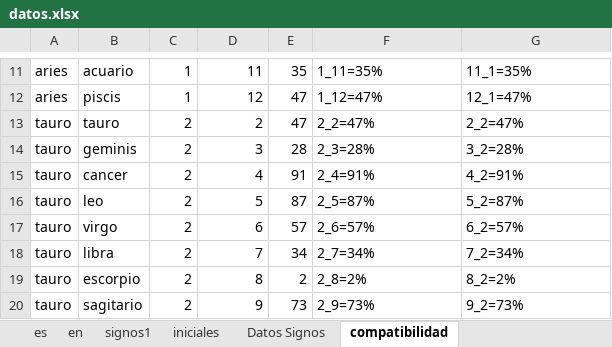
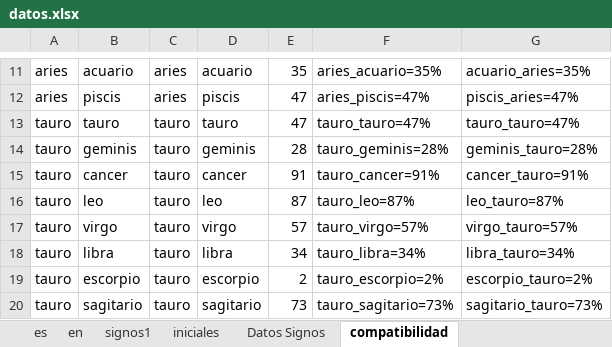
Before and after one commit to itanortega/prototipo2, an Excel workbook: documentos/datos.xlsx, sheet compatibilidad, drawn as a sheet; only a part is shown, gaps mark what is left out; values as stored, in another font and other column widths than the file's, no borders; the diff covers the shown part only; the diff names each change by its address in the sheet, - before the commit and + after, or states it on an @@ line.

```diff
--- a/documentos/datos.xlsx (sheet compatibilidad)
+++ b/documentos/datos.xlsx (sheet compatibilidad)
-C11:C12: 1
+C11:C12: aries
-D11: 11
+D11: acuario
-F11: 1_11=35%
+F11: aries_acuario=35%
-G11: 11_1=35%
+G11: acuario_aries=35%
-D12: 12
+D12: piscis
-F12: 1_12=47%
+F12: aries_piscis=47%
-G12: 12_1=47%
+G12: piscis_aries=47%
-C13:C20: 2
+C13:C20: tauro
-D13: 2
+D13: tauro
-F13: 2_2=47%
+F13: tauro_tauro=47%
-G13: 2_2=47%
+G13: tauro_tauro=47%
-D14: 3
+D14: geminis
-F14: 2_3=28%
+F14: tauro_geminis=28%
-G14: 3_2=28%
+G14: geminis_tauro=28%
-D15: 4
+D15: cancer
-F15: 2_4=91%
+F15: tauro_cancer=91%
-G15: 4_2=91%
+G15: cancer_tauro=91%
-D16: 5
+D16: leo
-F16: 2_5=87%
+F16: tauro_leo=87%
-G16: 5_2=87%
+G16: leo_tauro=87%
-D17: 6
+D17: virgo
-F17: 2_6=57%
+F17: tauro_virgo=57%
-G17: 6_2=57%
+G17: virgo_tauro=57%
-D18: 7
+D18: libra
-F18: 2_7=34%
+F18: tauro_libra=34%
-G18: 7_2=34%
+G18: libra_tauro=34%
-D19: 8
+D19: escorpio
-F19: 2_8=2%
+F19: tauro_escorpio=2%
-G19: 8_2=2%
+G19: escorpio_tauro=2%
-D20: 9
+D20: sagitario
-F20: 2_9=73%
+F20: tauro_sagitario=73%
-G20: 9_2=73%
+G20: sagitario_tauro=73%
```
Also changed, not shown: 272 edited cells elsewhere in this sheet, sheet diario, sheet compatibiliad resultado, formulas that keep their value, 5 other files.
